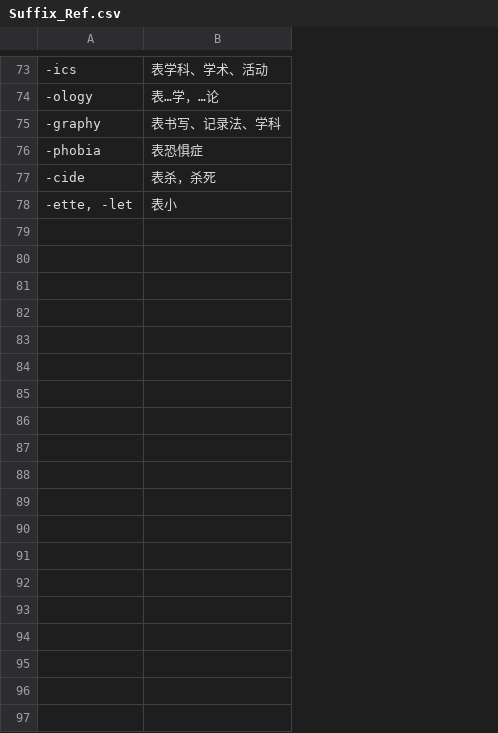
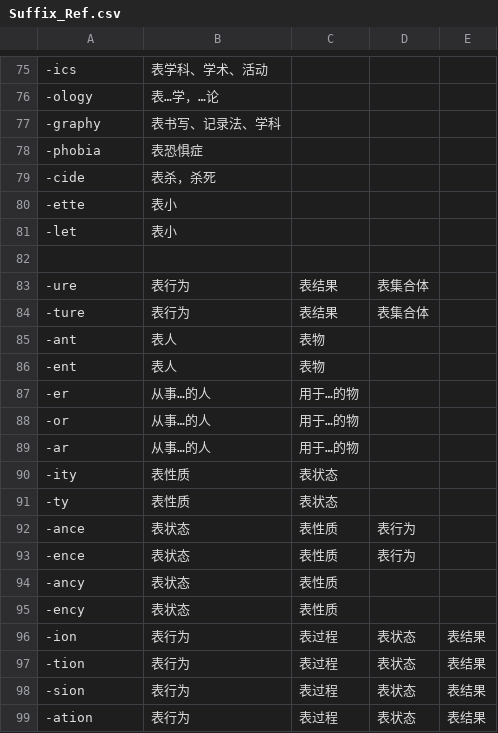
Before and after one commit to julie1m1/english-word-suffix-explorer, a CSV file: data/Suffix_Ref.csv, drawn as a sheet; only a part is shown, gaps mark what is left out; addresses are those after the commit; the diff covers the shown part only; the diff names each change by its address in the sheet, - before the commit and + after, or states it on an @@ line.

Commit message:
Refactor suffix definitions in Suffix_Ref.csv

```diff
--- a/data/Suffix_Ref.csv
+++ b/data/Suffix_Ref.csv
+column C, empty
+column D, empty
+column E, empty
-A80: -ette, -let
+A80: -ette
+row 81: -let | 表小
+row 82: (empty)
+row 83: -ure | 表行为 | 表结果 | 表集合体
+row 84: -ture | 表行为 | 表结果 | 表集合体
+row 85: -ant | 表人 | 表物
+row 86: -ent | 表人 | 表物
+row 87: -er | 从事…的人 | 用于…的物
+row 88: -or | 从事…的人 | 用于…的物
+row 89: -ar | 从事…的人 | 用于…的物
+row 90: -ity | 表性质 | 表状态
+row 91: -ty | 表性质 | 表状态
+row 92: -ance | 表状态 | 表性质 | 表行为
+row 93: -ence | 表状态 | 表性质 | 表行为
+row 94: -ancy | 表状态 | 表性质
+row 95: -ency | 表状态 | 表性质
+row 96: -ion | 表行为 | 表过程 | 表状态 | 表结果
+row 97: -tion | 表行为 | 表过程 | 表状态 | 表结果
+row 98: -sion | 表行为 | 表过程 | 表状态 | 表结果
+row 99: -ation | 表行为 | 表过程 | 表状态 | 表结果
```
Also changed, not shown: 13 added rows, 1 removed row and 24 edited cells elsewhere in this file.
